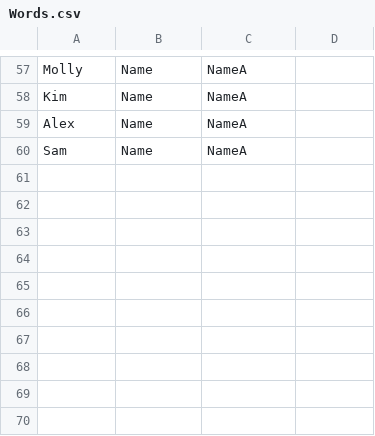
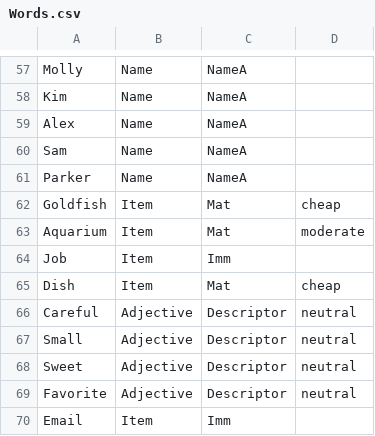
Before and after one commit to trxquilmage/Bachelor, a CSV file: BachelorThese/Assets/Data/002/Words.csv, drawn as a sheet; only a part is shown, gaps mark what is left out.

Commit message:
[added] words for jordan's dialogue

```diff
--- a/BachelorThese/Assets/Data/002/Words.csv
+++ b/BachelorThese/Assets/Data/002/Words.csv
@@ -60 +60,11 @@ Alex;Name;NameA;
 Sam;Name;NameA;
+Parker;Name;NameA;
+Goldfish;Item;Mat;cheap
+Aquarium;Item;Mat;moderate
+Job;Item;Imm;
+Dish;Item;Mat;cheap
+Careful;Adjective;Descriptor;neutral
+Small;Adjective;Descriptor;neutral
+Sweet;Adjective;Descriptor;neutral
+Favorite;Adjective;Descriptor;neutral
+Email;Item;Imm;
```
Also changed, not shown: BachelorThese/Assets/Data/002/LongWords.csv.
